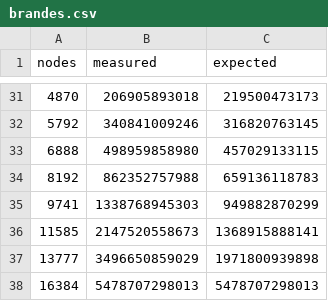
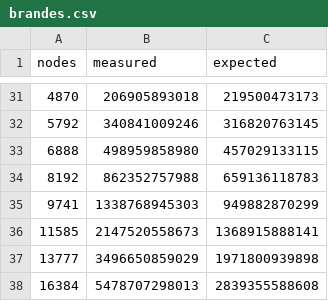
Before and after one commit to dwalend/Disentangle, a CSV file: benchmark/results/v0.2.0/r3.8xlarge/brandes.csv (was benchmark/results/v0.1.2/r3.8xlarge/brandes.csv), drawn as a sheet; only a part is shown, gaps mark what is left out.

Commit message:
Fixed crazy expected value in Brandes

```diff
--- a/benchmark/results/v0.1.2/r3.8xlarge/brandes.csv
+++ b/benchmark/results/v0.2.0/r3.8xlarge/brandes.csv
@@ -37,2 +37,2 @@ nodes,measured,expected
 13777,3496650859029,1971800939898
-16384,5478707298013,5478707298013
+16384,5478707298013,2839355588608
```
Also changed, not shown: 31 other files.
